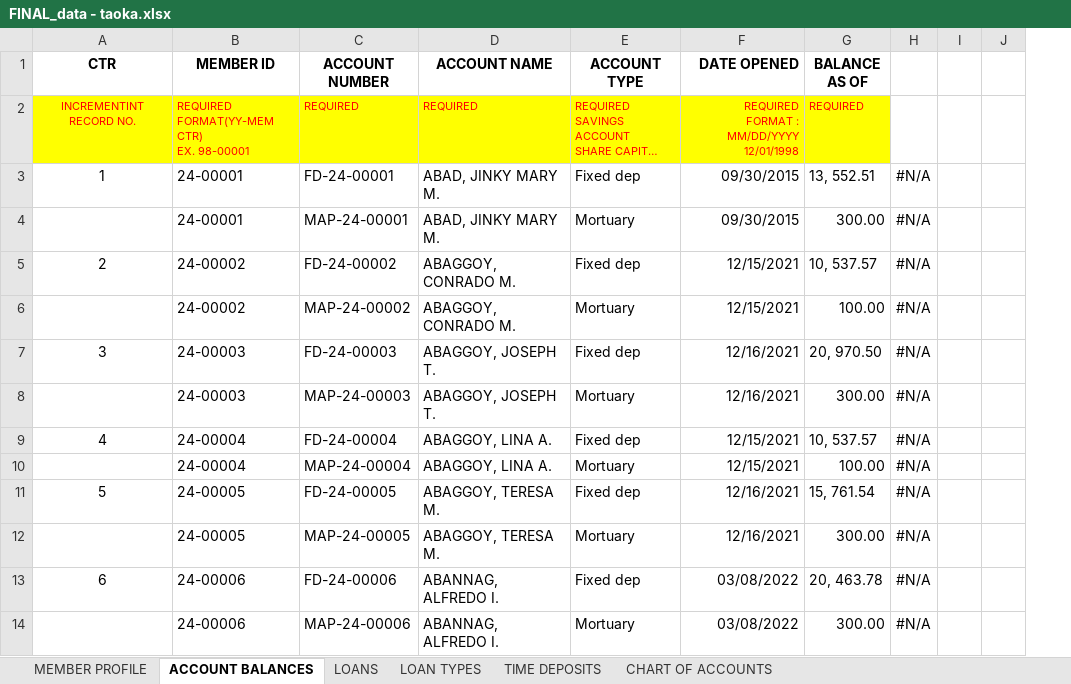
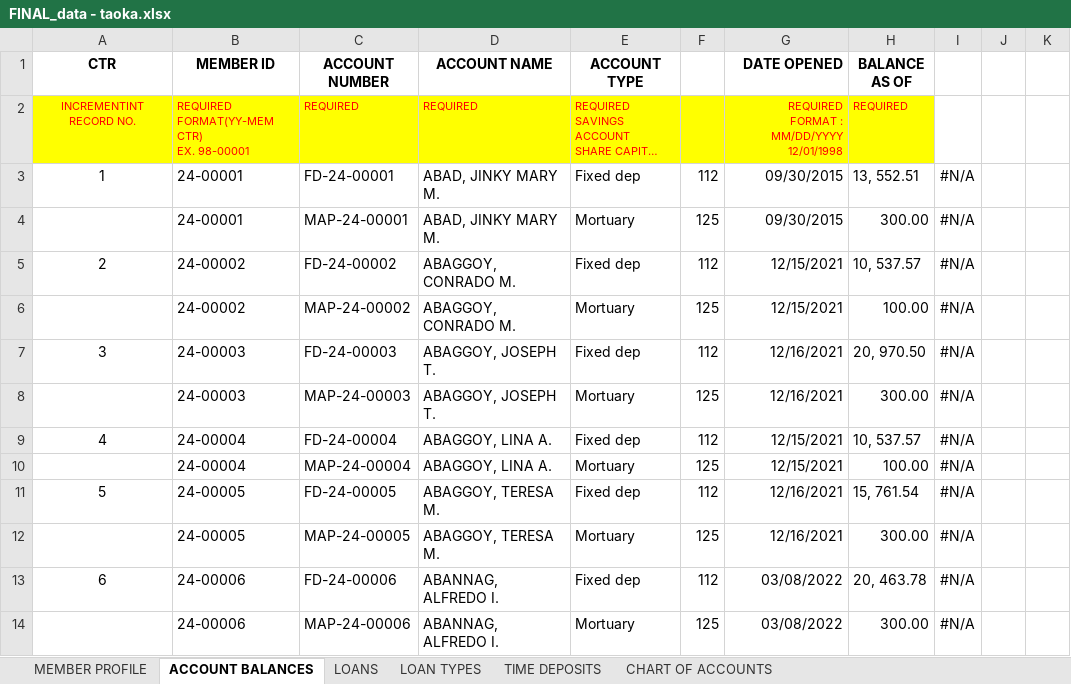
Before and after one commit to charlie0027/screenshots_project, an Excel workbook: data migrations/FINAL_data - taoka.xlsx, sheet ACCOUNT BALANCES, drawn as a sheet; only a part is shown; long unchanged cells end in …; values as stored, in another font and other column widths than the file's, no borders; 1 other sheet too large or unreadable and not compared; the diff names each change by its address in the sheet, - before the commit and + after, or states it on an @@ line.

Commit message:
current changes and comment to taoka migration

```diff
--- a/data migrations/FINAL_data - taoka.xlsx (sheet ACCOUNT BALANCES)
+++ b/data migrations/FINAL_data - taoka.xlsx (sheet ACCOUNT BALANCES)
+column F, rows 3-14: 112 | 125 | 112 | 125 | 112 | 125 | 112 | 125 | 112 | 125 | 112 | 125
```
Also changed, not shown: 2 other files.
